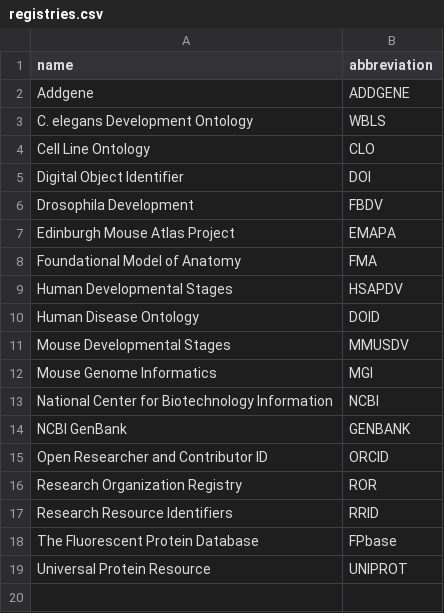
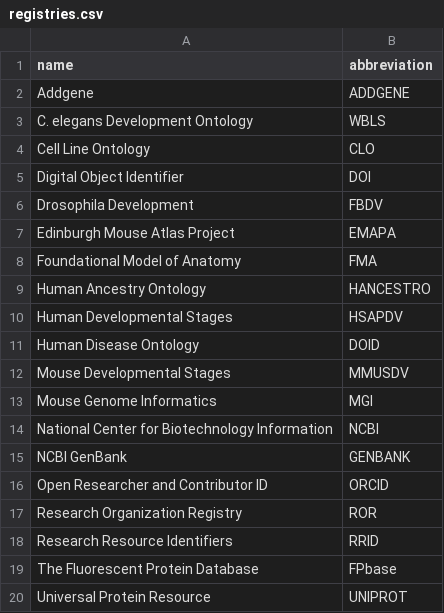
Before and after one commit to AllenNeuralDynamics/biodata-models, a CSV file: src/biodata_models/_generators/models/registries.csv, drawn as a sheet.

```diff
--- a/src/biodata_models/_generators/models/registries.csv
+++ b/src/biodata_models/_generators/models/registries.csv
@@ -8,2 +8,3 @@ Edinburgh Mouse Atlas Project,EMAPA
 Foundational Model of Anatomy,FMA
+Human Ancestry Ontology,HANCESTRO
 Human Developmental Stages,HSAPDV
```
Also changed, not shown: 3 other files.
